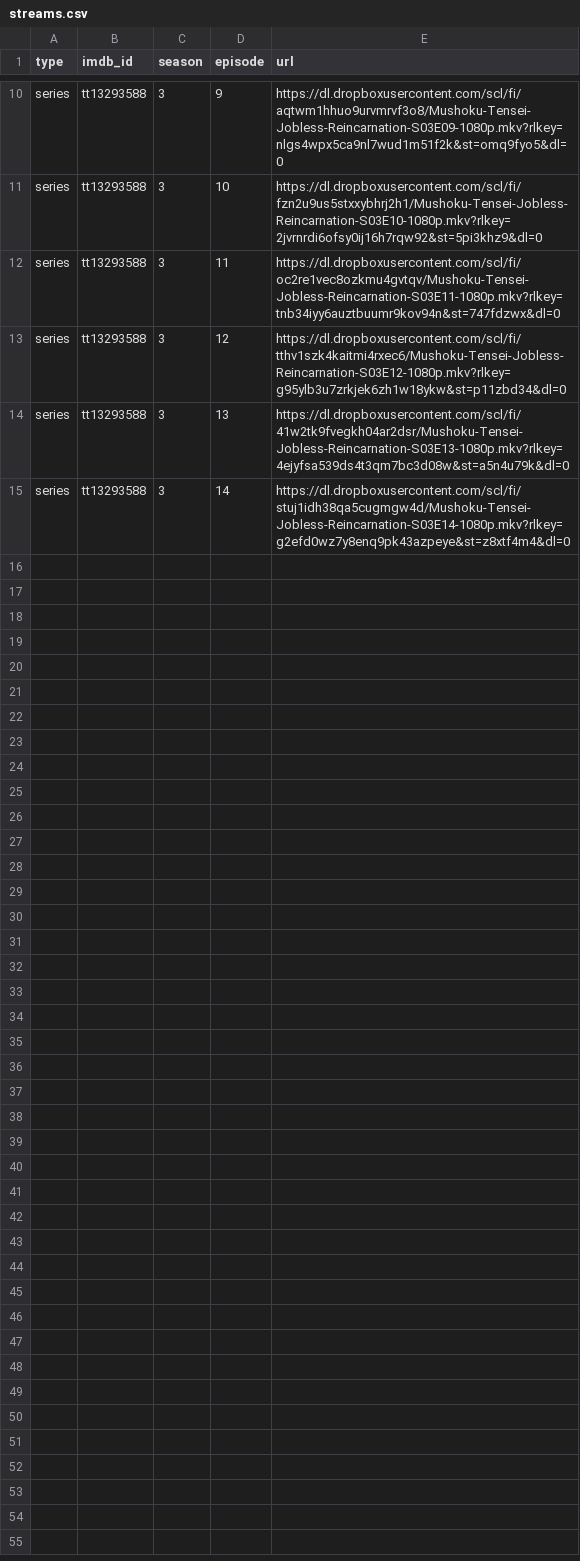
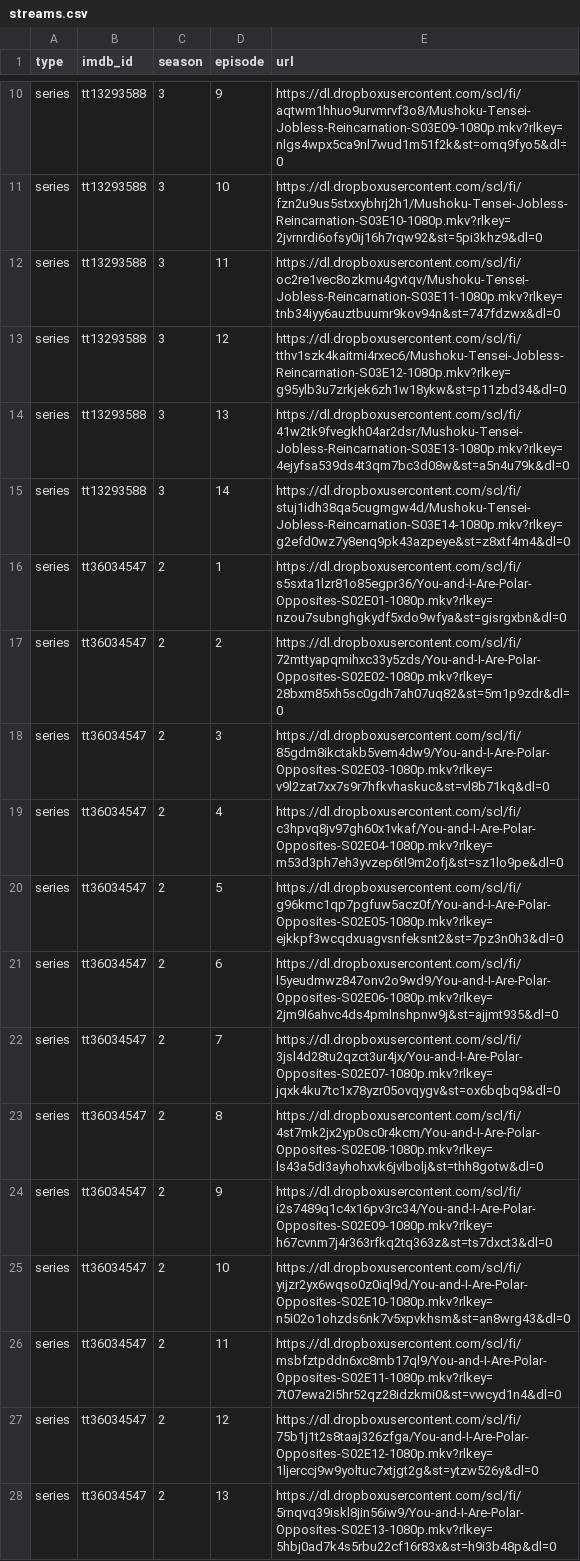
Before and after one commit to 533429/links, a CSV file: data/streams.csv, drawn as a sheet; only a part is shown, gaps mark what is left out.

Commit message:
Update streams.csv

```diff
--- a/data/streams.csv
+++ b/data/streams.csv
@@ -15 +15,14 @@ series,tt13293588,3,13,https://dl.dropboxusercontent.com/scl/fi/41w2tk9fvegkh04a
 series,tt13293588,3,14,https://dl.dropboxusercontent.com/scl/fi/stuj1idh38qa5cugmgw4d/Mushoku-Tensei-Jobless-Reincarnation-S03E14-1080p.mkv?rlkey=g2efd0wz7y8enq9pk43azpeye&st=z8xtf4m4&dl=0
+series,tt36034547,2,1,https://dl.dropboxusercontent.com/scl/fi/s5sxta1lzr81o85egpr36/You-and-I-Are-Polar-Opposites-S02E01-1080p.mkv?rlkey=nzou7subnghgkydf5xdo9wfya&st=gisrgxbn&dl=0
+series,tt36034547,2,2,https://dl.dropboxusercontent.com/scl/fi/72mttyapqmihxc33y5zds/You-and-I-Are-Polar-Opposites-S02E02-1080p.mkv?rlkey=28bxm85xh5sc0gdh7ah07uq82&st=5m1p9zdr&dl=0
+series,tt36034547,2,3,https://dl.dropboxusercontent.com/scl/fi/85gdm8ikctakb5vem4dw9/You-and-I-Are-Polar-Opposites-S02E03-1080p.mkv?rlkey=v9l2zat7xx7s9r7hfkvhaskuc&st=vl8b71kq&dl=0
+series,tt36034547,2,4,https://dl.dropboxusercontent.com/scl/fi/c3hpvq8jv97gh60x1vkaf/You-and-I-Are-Polar-Opposites-S02E04-1080p.mkv?rlkey=m53d3ph7eh3yvzep6tl9m2ofj&st=sz1lo9pe&dl=0
+series,tt36034547,2,5,https://dl.dropboxusercontent.com/scl/fi/g96kmc1qp7pgfuw5acz0f/You-and-I-Are-Polar-Opposites-S02E05-1080p.mkv?rlkey=ejkkpf3wcqdxuagvsnfeksnt2&st=7pz3n0h3&dl=0
+series,tt36034547,2,6,https://dl.dropboxusercontent.com/scl/fi/l5yeudmwz847onv2o9wd9/You-and-I-Are-Polar-Opposites-S02E06-1080p.mkv?rlkey=2jm9l6ahvc4ds4pmlnshpnw9j&st=ajjmt935&dl=0
+series,tt36034547,2,7,https://dl.dropboxusercontent.com/scl/fi/3jsl4d28tu2qzct3ur4jx/You-and-I-Are-Polar-Opposites-S02E07-1080p.mkv?rlkey=jqxk4ku7tc1x78yzr05ovqygv&st=ox6bqbq9&dl=0
+series,tt36034547,2,8,https://dl.dropboxusercontent.com/scl/fi/4st7mk2jx2yp0sc0r4kcm/You-and-I-Are-Polar-Opposites-S02E08-1080p.mkv?rlkey=ls43a5di3ayhohxvk6jvlbolj&st=thh8gotw&dl=0
+series,tt36034547,2,9,https://dl.dropboxusercontent.com/scl/fi/i2s7489q1c4x16pv3rc34/You-and-I-Are-Polar-Opposites-S02E09-1080p.mkv?rlkey=h67cvnm7j4r363rfkq2tq363z&st=ts7dxct3&dl=0
+series,tt36034547,2,10,https://dl.dropboxusercontent.com/scl/fi/yijzr2yx6wqso0z0iql9d/You-and-I-Are-Polar-Opposites-S02E10-1080p.mkv?rlkey=n5i02o1ohzds6nk7v5xpvkhsm&st=an8wrg43&dl=0
+series,tt36034547,2,11,https://dl.dropboxusercontent.com/scl/fi/msbfztpddn6xc8mb17ql9/You-and-I-Are-Polar-Opposites-S02E11-1080p.mkv?rlkey=7t07ewa2i5hr52qz28idzkmi0&st=vwcyd1n4&dl=0
+series,tt36034547,2,12,https://dl.dropboxusercontent.com/scl/fi/75b1j1t2s8taaj326zfga/You-and-I-Are-Polar-Opposites-S02E12-1080p.mkv?rlkey=1ljerccj9w9yoltuc7xtjgt2g&st=ytzw526y&dl=0
+series,tt36034547,2,13,https://dl.dropboxusercontent.com/scl/fi/5rnqvq39iskl8jin56iw9/You-and-I-Are-Polar-Opposites-S02E13-1080p.mkv?rlkey=5hbj0ad7k4s5rbu22cf16r83x&st=h9i3b48p&dl=0
```
